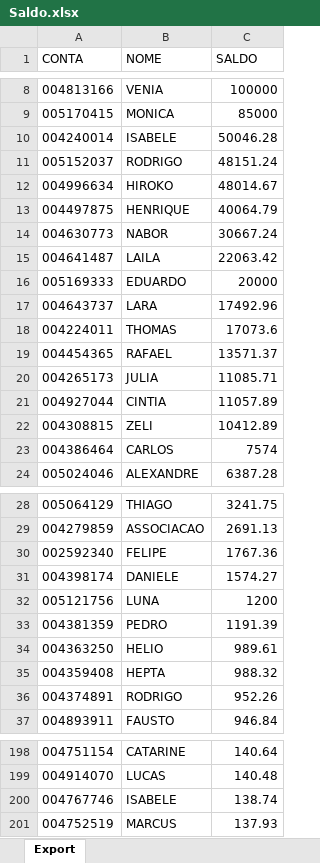
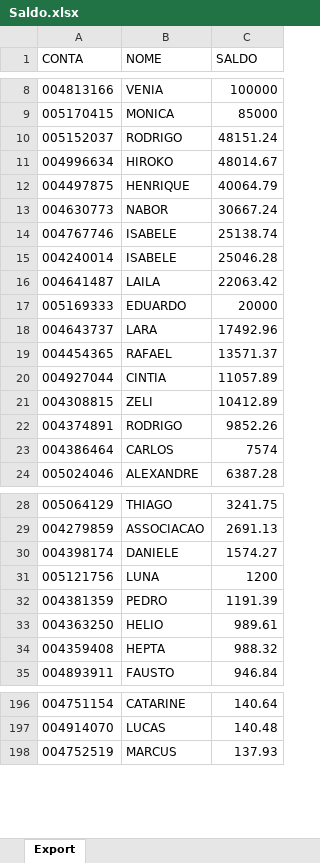
Before and after one commit to lauroteles/Mesa_de_opera-es, an Excel workbook: Saldo.xlsx, sheet Export, drawn as a sheet; only a part is shown, gaps mark what is left out; values as stored, in another font and other column widths than the file's, no borders; removed rows and columns are numbered as before the commit, all else as after; the diff covers the shown part only; the diff names each change by its address in the sheet, - before the commit and + after, or states it on an @@ line.

Commit message:
Add files via upload

```diff
--- a/Saldo.xlsx (sheet Export)
+++ b/Saldo.xlsx (sheet Export)
-row 10: 004240014 | ISABELE | 50046.28
+row 14: 004767746 | ISABELE | 25138.74
+row 15: 004240014 | ISABELE | 25046.28
-row 18: 004224011 | THOMAS | 17073.6
-row 20: 004265173 | JULIA | 11085.71
+row 22: 004374891 | RODRIGO | 9852.26
-row 30: 002592340 | FELIPE | 1767.36
-row 36: 004374891 | RODRIGO | 952.26
-row 200: 004767746 | ISABELE | 138.74
```
Also changed, not shown: 2 added rows elsewhere in this sheet.
